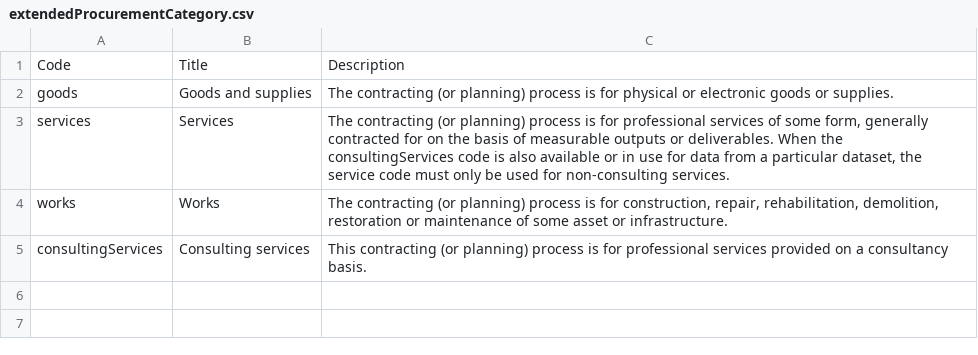
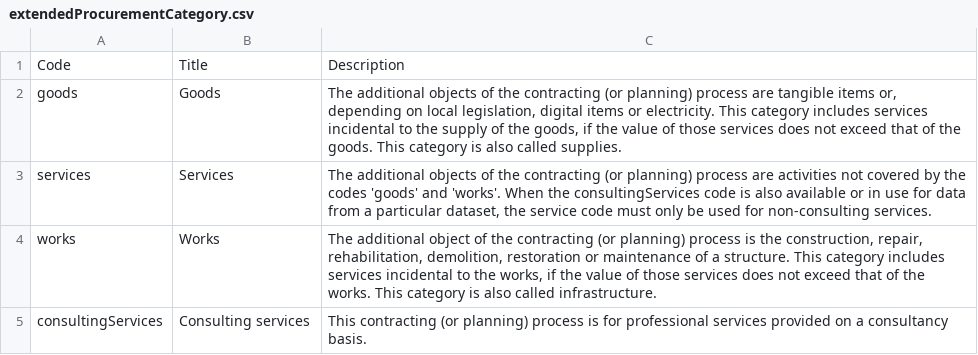
Before and after one commit to open-contracting/standard, a CSV file: schema/codelists/extendedProcurementCategory.csv, drawn as a sheet.

Commit message:
codelists: align code descriptions in procurementCategory and extendedProcurementCategory

```diff
--- a/schema/codelists/extendedProcurementCategory.csv
+++ b/schema/codelists/extendedProcurementCategory.csv
@@ -1,5 +1,5 @@
 Code,Title,Description
-goods,Goods and supplies,The contracting (or planning) process is for physical or electronic goods or supplies.
-services,Services,"The contracting (or planning) process is for professional services of some form, generally contracted for on the basis of measurable outputs or deliverables. When the consultingServices code is also available or in use for data from a particular dataset, the service code must only be used for non-consulting services."
-works,Works,"The contracting (or planning) process is for construction, repair, rehabilitation, demolition, restoration or maintenance of some asset or infrastructure."
+goods,Goods,"The additional objects of the contracting (or planning) process are tangible items or, depending on local legislation, digital items or electricity. This category includes services incidental to the supply of the goods, if the value of those services does not exceed that of the goods. This category is also called supplies."
+services,Services,"The additional objects of the contracting (or planning) process are activities not covered by the codes 'goods' and 'works'. When the consultingServices code is also available or in use for data from a particular dataset, the service code must only be used for non-consulting services."
+works,Works,"The additional object of the contracting (or planning) process is the construction, repair, rehabilitation, demolition, restoration or maintenance of a structure. This category includes services incidental to the works, if the value of those services does not exceed that of the works. This category is also called infrastructure."
 consultingServices,Consulting services,This contracting (or planning) process is for professional services provided on a consultancy basis.
```
Also changed, not shown: schema/codelists/procurementCategory.csv.
